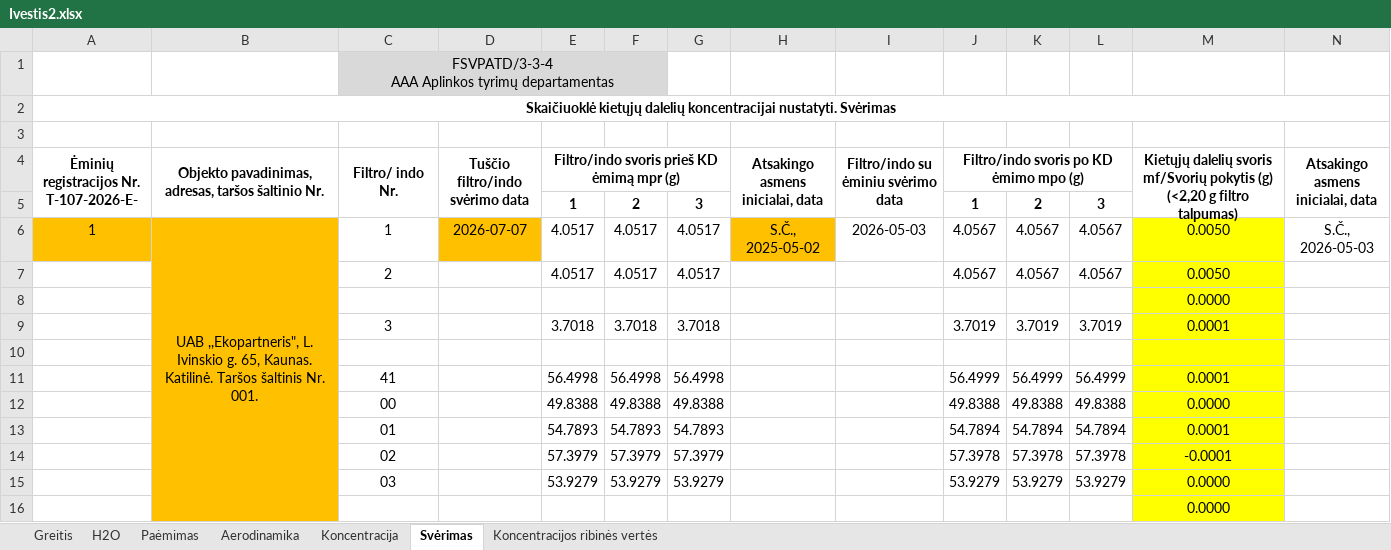
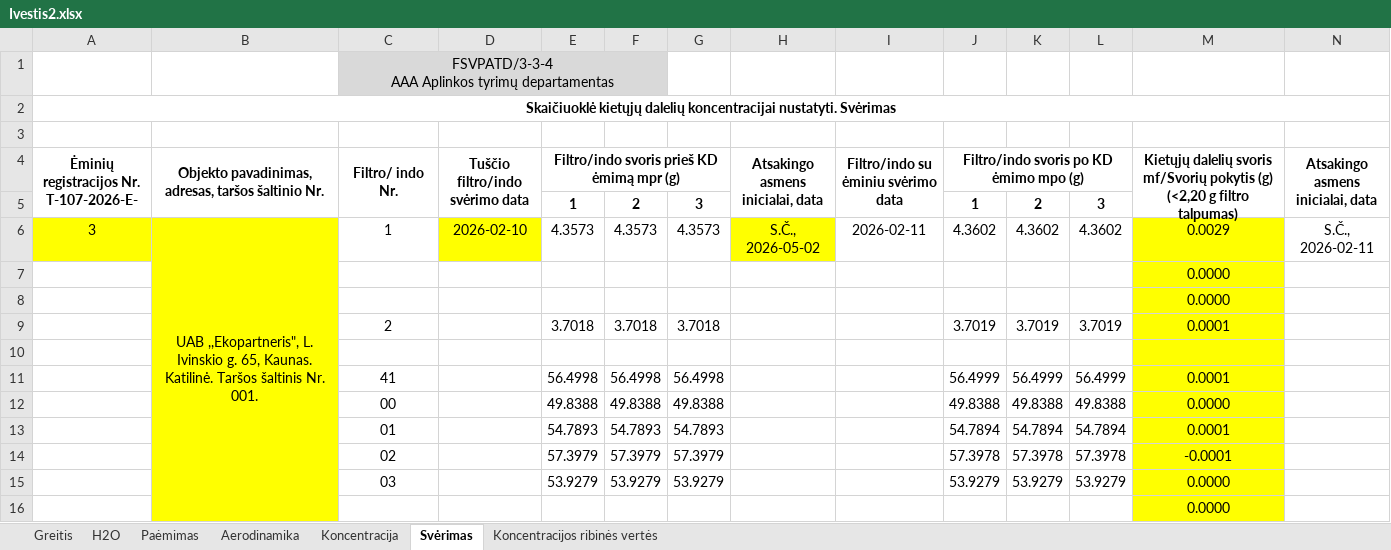
Before and after one commit to TomasVilkickas/Skaiciavimai, an Excel workbook: Ivestis2.xlsx, sheet Svėrimas, drawn as a sheet; only a part is shown; values as stored, in another font and other column widths than the file's, no borders; removed rows and columns are numbered as before the commit, all else as after; rows hold the shown columns only; the diff names each change by its address in the sheet, - before the commit and + after, or states it on an @@ line.

```diff
--- a/Ivestis2.xlsx (sheet Svėrimas)
+++ b/Ivestis2.xlsx (sheet Svėrimas)
-row 6: 1 | UAB ,,Ekopartneris", L. Ivinskio g. 65, Kaunas. Katilinė. Taršos šaltinis Nr. 001. | 1 | 2026-07-07 | 4.0517 | 4.0517 | 4.0517 | S.Č., 2025-05-02 | 2026-05-03 | 4.0567 | 4.0567 | 4.0567 | 0.0050 | S.Č., 2026-05-03
-row 7:  |  | 2 |  | 4.0517 | 4.0517 | 4.0517 |  |  | 4.0567 | 4.0567 | 4.0567 | 0.0050
+row 6: 3 | UAB ,,Ekopartneris", L. Ivinskio g. 65, Kaunas. Katilinė. Taršos šaltinis Nr. 001. | 1 | 2026-02-10 | 4.3573 | 4.3573 | 4.3573 | S.Č., 2026-05-02 | 2026-02-11 | 4.3602 | 4.3602 | 4.3602 | 0.0029 | S.Č., 2026-02-11
-B7 fill: #FFC000
+B7 fill: #FFFF00
+row 8:  |  |  |  |  |  |  |  |  |  |  |  | 0.0000
-B9:B16 fill: #FFC000
+B9:B16 fill: #FFFF00
-C9 (Filtro/ indo Nr.): 3
+C9 (Filtro/ indo Nr.): 2
```
Also changed, not shown: sheet Paėmimas, sheet Aerodinamika, sheet Greitis, sheet Koncentracija, sheet H2O, formulas that keep their value, PVZ2.xlsx, 3 other files.
